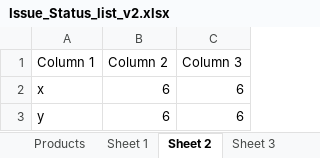
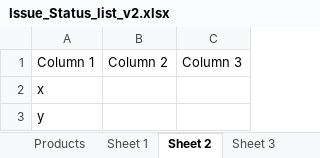
Before and after one commit to ZenCrash/ExcelManagement, an Excel workbook: ExcelManagement/ExcelDocuments/Issue_Status_list_v2.xlsx, sheet Sheet 2, drawn as a sheet; values as stored, in another font and other column widths than the file's, no borders; the diff names each change by its address in the sheet, - before the commit and + after, or states it on an @@ line.

```diff
--- a/ExcelManagement/ExcelDocuments/Issue_Status_list_v2.xlsx (sheet Sheet 2)
+++ b/ExcelManagement/ExcelDocuments/Issue_Status_list_v2.xlsx (sheet Sheet 2)
-B2:B3: 6
+B2:B3: (empty)
-C2:C3: 6
+C2:C3: (empty)
```
Also changed, not shown: sheet Product Committee review of tas, sheet Products, sheet Sheet 1, other sheet tabs, 4 other files.
